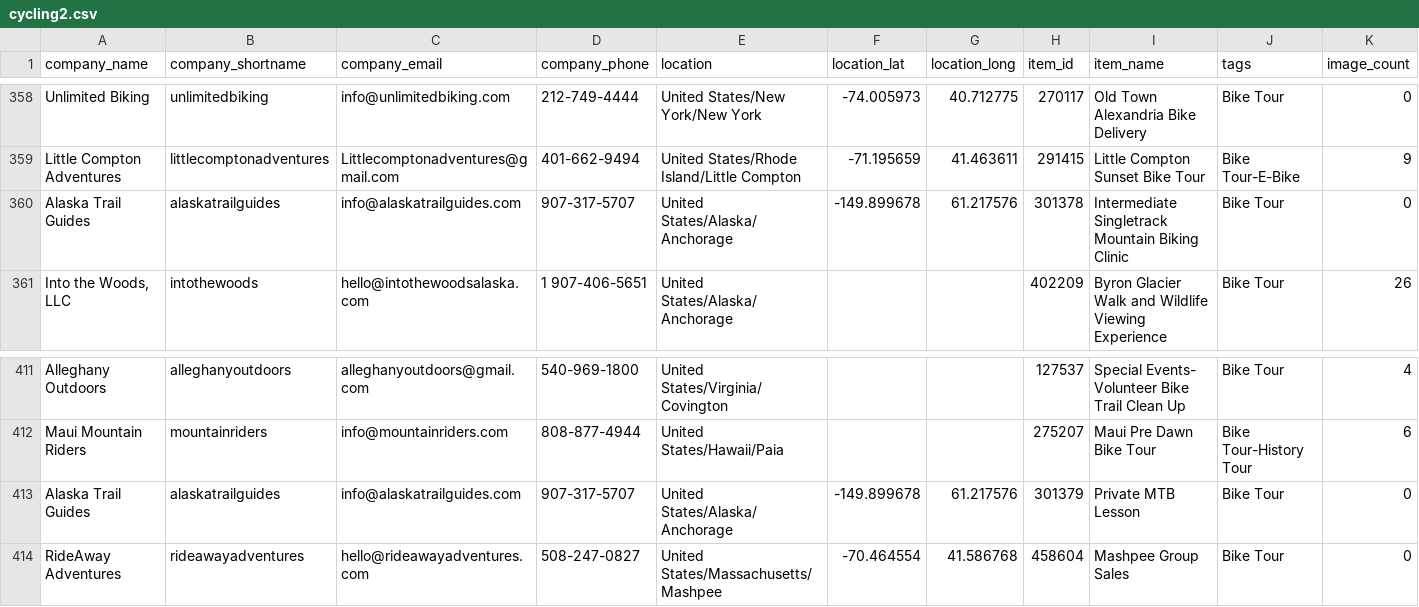
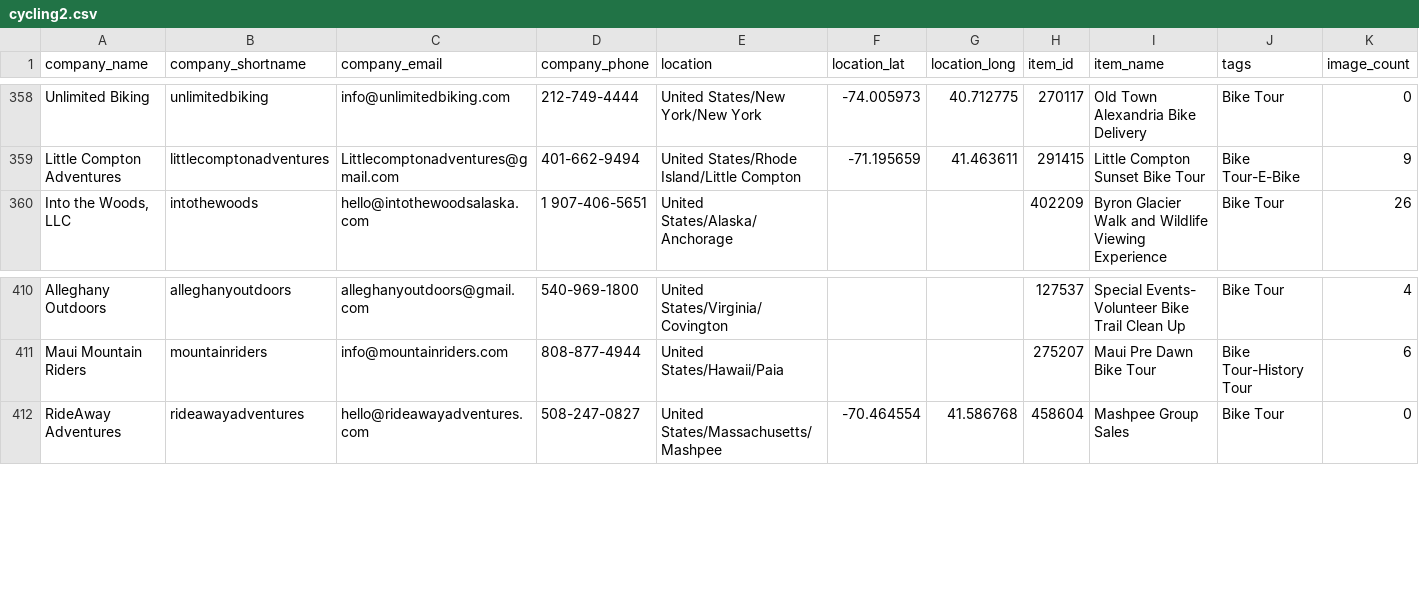
Before and after one commit to JoshuaTreeTours/alloutdooradventures2, a CSV file: data/cycling2.csv, drawn as a sheet; only a part is shown, gaps mark what is left out; rows hold the shown columns only; the diff names each change by its address in the sheet, - before the commit and + after, or states it on an @@ line.

Commit message:
Hard delete no-hero Anchorage MTB legacy tours

```diff
--- a/data/cycling2.csv
+++ b/data/cycling2.csv
-row 360: Alaska Trail Guides | alaskatrailguides | info@alaskatrailguides.com | 907-317-5707 | United States/Alaska/Anchorage | -149.899678 | 61.217576 | 301378 | Intermediate Singletrack Mountain Biking Clinic | Bike Tour | 0
-row 413: Alaska Trail Guides | alaskatrailguides | info@alaskatrailguides.com | 907-317-5707 | United States/Alaska/Anchorage | -149.899678 | 61.217576 | 301379 | Private MTB Lesson | Bike Tour | 0
```
Also changed, not shown: data/alaska.csv, 6 other files.
